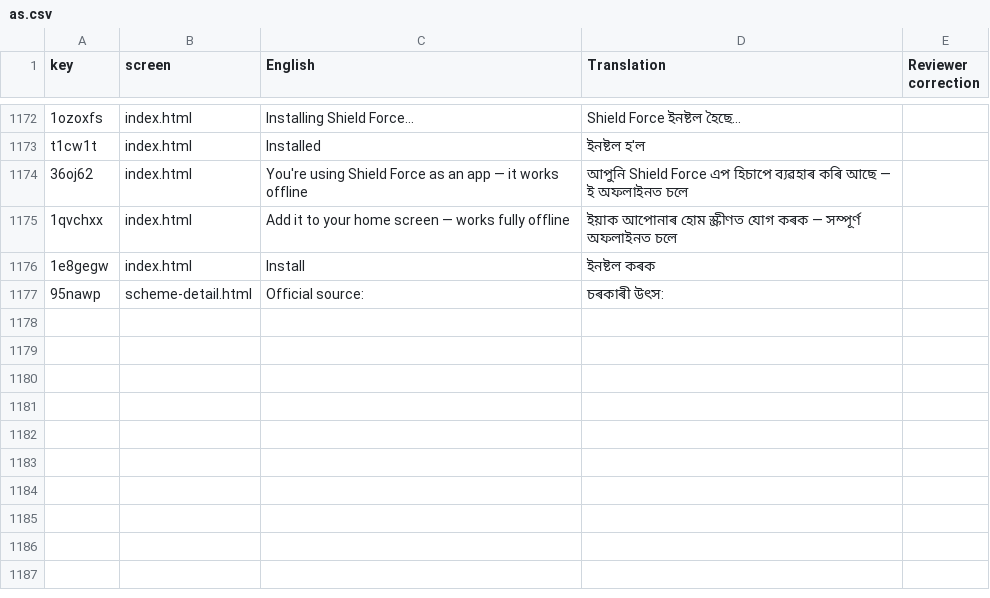
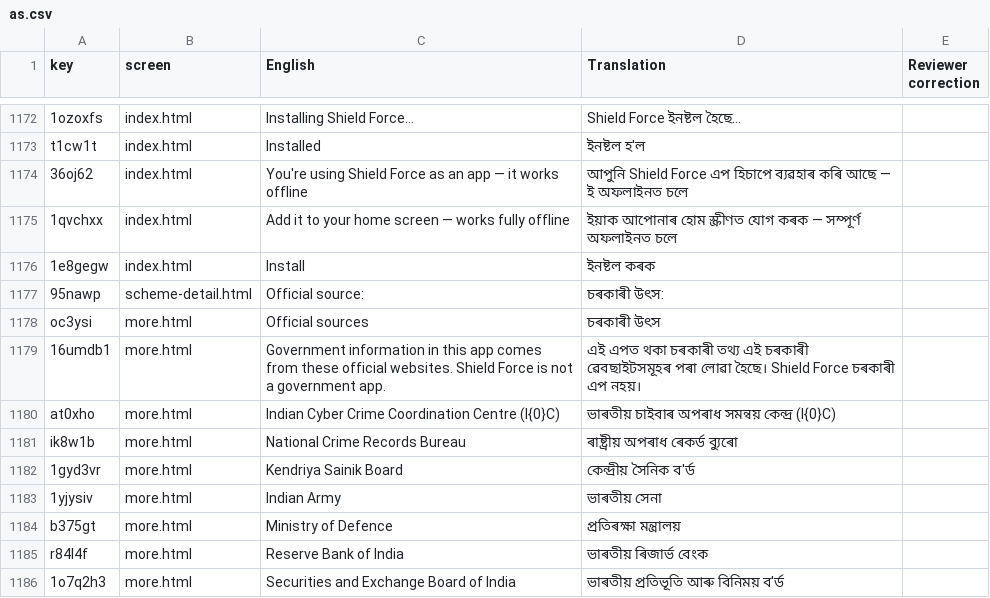
Before and after one commit to vihaansuvarna2026/shieldforce, a CSV file: i18n/review/as.csv, drawn as a sheet; only a part is shown, gaps mark what is left out; the diff names each change by its address in the sheet, - before the commit and + after, or states it on an @@ line.

```diff
--- a/i18n/review/as.csv
+++ b/i18n/review/as.csv
+row 1178: oc3ysi | more.html | Official sources | চৰকাৰী উৎস
+row 1179: 16umdb1 | more.html | Government information in this app comes from these official websites. Shield Force is not a government app. | এই এপত থকা চৰকাৰী তথ্য এই চৰকাৰী ৱেবছাইটসমূহৰ পৰা লোৱা হৈছে। Shield Force চৰকাৰী এপ নহয়।
+row 1180: at0xho | more.html | Indian Cyber Crime Coordination Centre (I{0}C) | ভাৰতীয় চাইবাৰ অপৰাধ সমন্বয় কেন্দ্ৰ (I{0}C)
+row 1181: ik8w1b | more.html | National Crime Records Bureau | ৰাষ্ট্ৰীয় অপৰাধ ৰেকৰ্ড ব্যুৰো
+row 1182: 1gyd3vr | more.html | Kendriya Sainik Board | কেন্দ্ৰীয় সৈনিক ব'ৰ্ড
+row 1183: 1yjysiv | more.html | Indian Army | ভাৰতীয় সেনা
+row 1184: b375gt | more.html | Ministry of Defence | প্ৰতিৰক্ষা মন্ত্ৰালয়
+row 1185: r84l4f | more.html | Reserve Bank of India | ভাৰতীয় ৰিজাৰ্ভ বেংক
+row 1186: 1o7q2h3 | more.html | Securities and Exchange Board of India | ভাৰতীয় প্ৰতিভূতি আৰু বিনিময় ব'ৰ্ড
```
Also changed, not shown: i18n/review/bn.csv, i18n/review/kn.csv, 52 other files.
